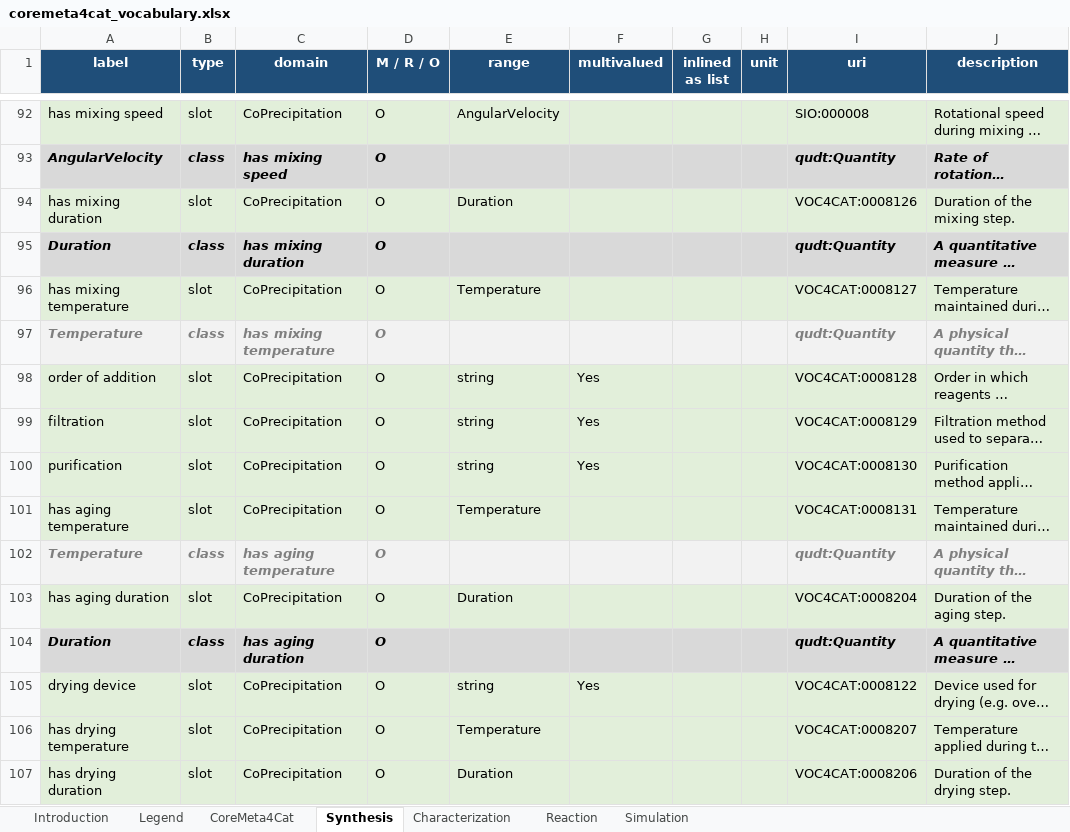
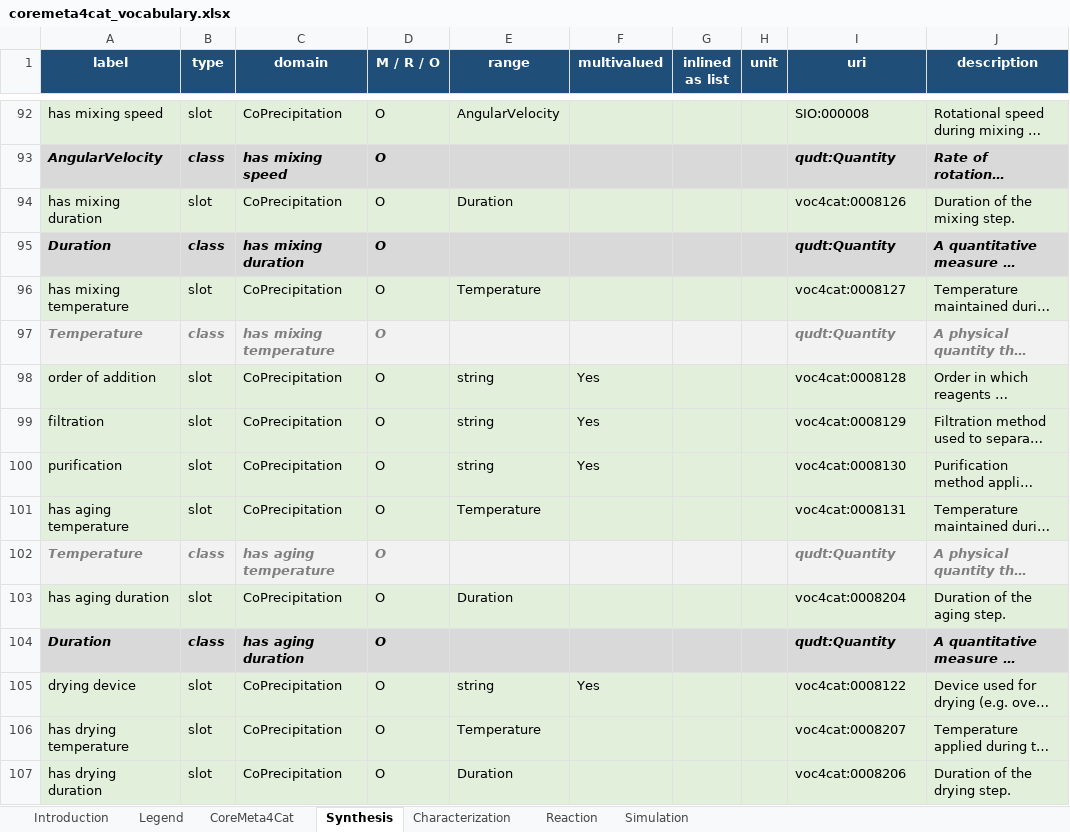
Before and after one commit to HendrikBorgelt/CoreMeta4Cat, an Excel workbook: docs/assets/coremeta4cat_vocabulary.xlsx, sheet Synthesis, drawn as a sheet; only a part is shown, gaps mark what is left out; long unchanged cells end in …; values as stored, in another font and other column widths than the file's, no borders; the diff covers the shown part only; the diff names each change by its address in the sheet, - before the commit and + after, or states it on an @@ line.

Commit message:
updated to new chemdcat and dcat-ap-plus releases
updated to dcat-ap_plus0.0.1rc5 & chemdcat-ap0.0.1rc4 and aligned namespaces with the semantic farm (uv run bioregistry validate linkml --use-preferred src/coremeta4cat/schema/xxxxx.yaml)

```diff
--- a/docs/assets/coremeta4cat_vocabulary.xlsx (sheet Synthesis)
+++ b/docs/assets/coremeta4cat_vocabulary.xlsx (sheet Synthesis)
-I94 (uri): VOC4CAT:0008126
+I94 (uri): voc4cat:0008126
-I96 (uri): VOC4CAT:0008127
+I96 (uri): voc4cat:0008127
-I98 (uri): VOC4CAT:0008128
+I98 (uri): voc4cat:0008128
-I99 (uri): VOC4CAT:0008129
+I99 (uri): voc4cat:0008129
-I100 (uri): VOC4CAT:0008130
+I100 (uri): voc4cat:0008130
-I101 (uri): VOC4CAT:0008131
+I101 (uri): voc4cat:0008131
-I103 (uri): VOC4CAT:0008204
+I103 (uri): voc4cat:0008204
-I105 (uri): VOC4CAT:0008122
+I105 (uri): voc4cat:0008122
-I106 (uri): VOC4CAT:0008207
+I106 (uri): voc4cat:0008207
-I107 (uri): VOC4CAT:0008206
+I107 (uri): voc4cat:0008206
```
Also changed, not shown: 98 edited cells elsewhere in this sheet, sheet Characterization, sheet Reaction, sheet Simulation, 52 other files.
